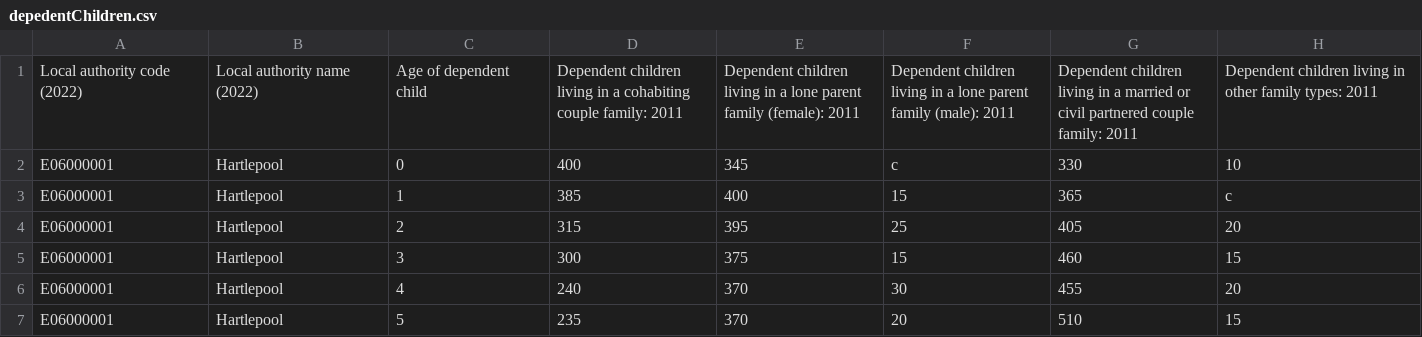
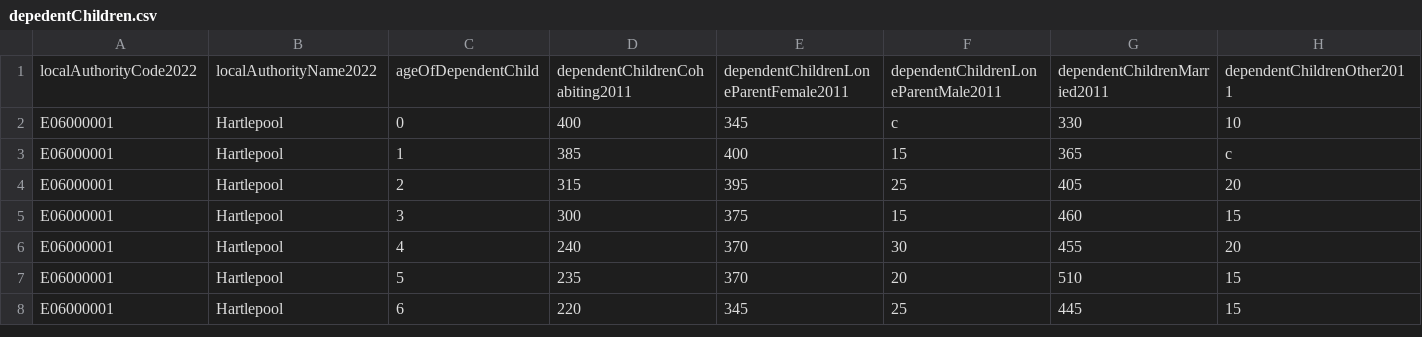
Before and after one commit to ChenJiangyi2003/data, a CSV file: depedentChildren.csv, drawn as a sheet; only a part is shown; the shorter side is filled out with more unchanged rows; removed rows and columns are numbered as before the commit, all else as after; rows hold the shown columns only; the diff names each change by its address in the sheet, - before the commit and + after, or states it on an @@ line.

Commit message:
Update depedentChildren.csv

```diff
--- a/depedentChildren.csv
+++ b/depedentChildren.csv
-row 1: Local authority code (2022) | Local authority name (2022) | Age of dependent child | Dependent children living in a cohabiting couple family: 2011 | Dependent children living in a lone parent family (female): 2011 | Dependent children living in a lone parent family (male): 2011 | Dependent children living in a married or civil partnered couple family: 2011 | Dependent children living in other family types: 2011
+row 1: localAuthorityCode2022 | localAuthorityName2022 | ageOfDependentChild | dependentChildrenCohabiting2011 | dependentChildrenLoneParentFemale2011 | dependentChildrenLoneParentMale2011 | dependentChildrenMarried2011 | dependentChildrenOther2011
```
